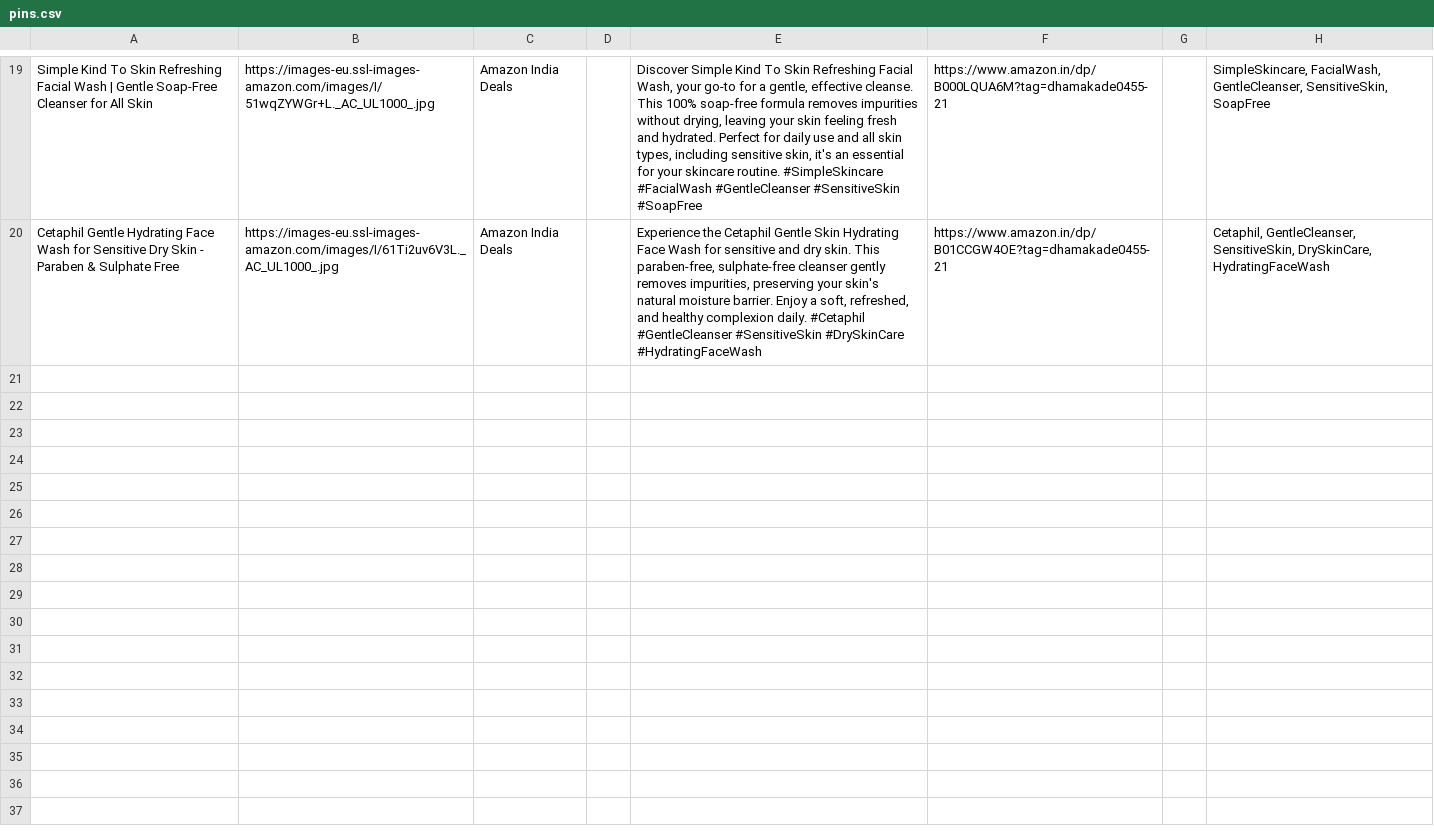
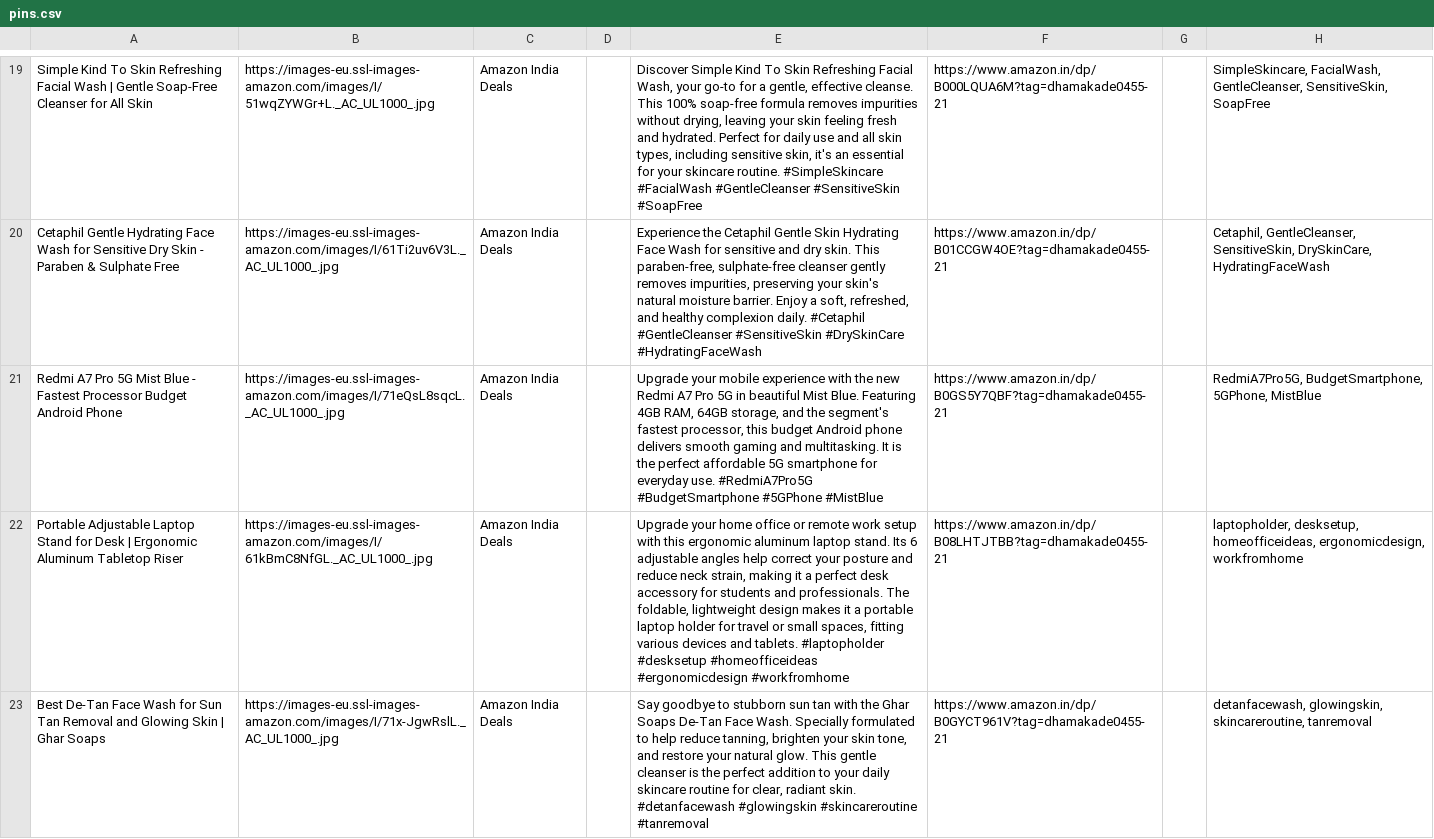
Before and after one commit to pradeepprajapati9/Pinterest_bot, a CSV file: pins.csv, drawn as a sheet; only a part is shown, gaps mark what is left out; the diff names each change by its address in the sheet, - before the commit and + after, or states it on an @@ line.

Commit message:
chore: update deals + pins.csv [skip ci]

```diff
--- a/pins.csv
+++ b/pins.csv
+row 21: Redmi A7 Pro 5G Mist Blue - Fastest Processor Budget Android Phone | https://images-eu.ssl-images-amazon.com/images/I/71eQsL8sqcL._AC_UL1000_.jpg | Amazon India Deals |  | Upgrade your mobile experience with the new Redmi A7 Pro 5G in beautiful Mist Blue. Featuring 4GB RAM, 64GB storage, and the segment's fastest processor, this budget Android phone delivers smooth gaming and multitasking. It is the perfect affordable 5G smartphone for everyday use. #RedmiA7Pro5G #BudgetSmartphone #5GPhone #MistBlue | https://www.amazon.in/dp/B0GS5Y7QBF?tag=dhamakade0455-21 |  | RedmiA7Pro5G, BudgetSmartphone, 5GPhone, MistBlue
+row 22: Portable Adjustable Laptop Stand for Desk | Ergonomic Aluminum Tabletop Riser | https://images-eu.ssl-images-amazon.com/images/I/61kBmC8NfGL._AC_UL1000_.jpg | Amazon India Deals |  | Upgrade your home office or remote work setup with this ergonomic aluminum laptop stand. Its 6 adjustable angles help correct your posture and reduce neck strain, making it a perfect desk accessory for students and professionals. The foldable, lightweight design makes it a portable laptop holder for travel or small spaces, fitting various devices and tablets. #laptopholder #desksetup #homeofficeideas #ergonomicdesign #workfromhome | https://www.amazon.in/dp/B08LHTJTBB?tag=dhamakade0455-21 |  | laptopholder, desksetup, homeofficeideas, ergonomicdesign, workfromhome
+row 23: Best De-Tan Face Wash for Sun Tan Removal and Glowing Skin | Ghar Soaps | https://images-eu.ssl-images-amazon.com/images/I/71x-JgwRslL._AC_UL1000_.jpg | Amazon India Deals |  | Say goodbye to stubborn sun tan with the Ghar Soaps De-Tan Face Wash. Specially formulated to help reduce tanning, brighten your skin tone, and restore your natural glow. This gentle cleanser is the perfect addition to your daily skincare routine for clear, radiant skin. #detanfacewash #glowingskin #skincareroutine #tanremoval | https://www.amazon.in/dp/B0GYCT961V?tag=dhamakade0455-21 |  | detanfacewash, glowingskin, skincareroutine, tanremoval
```
Also changed, not shown: 1 other file.
